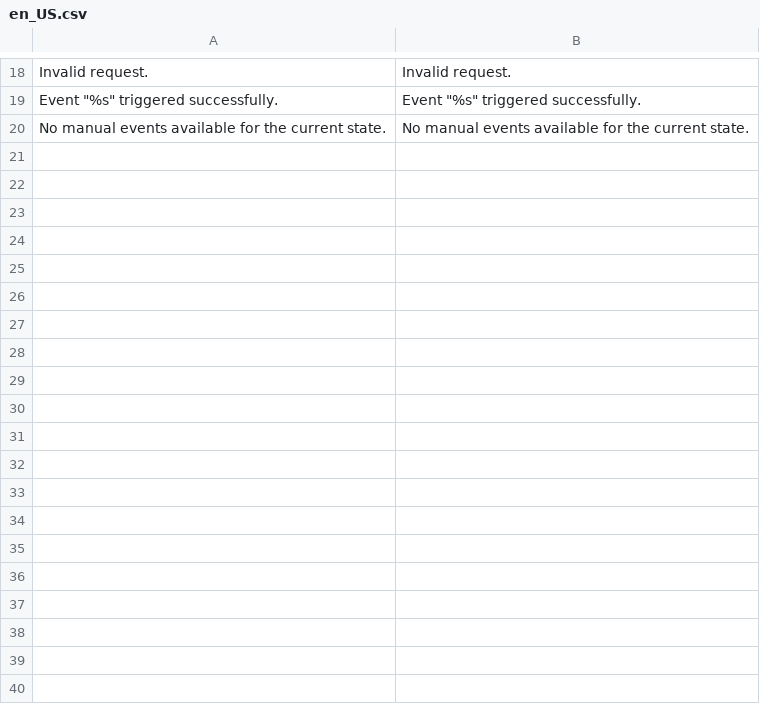
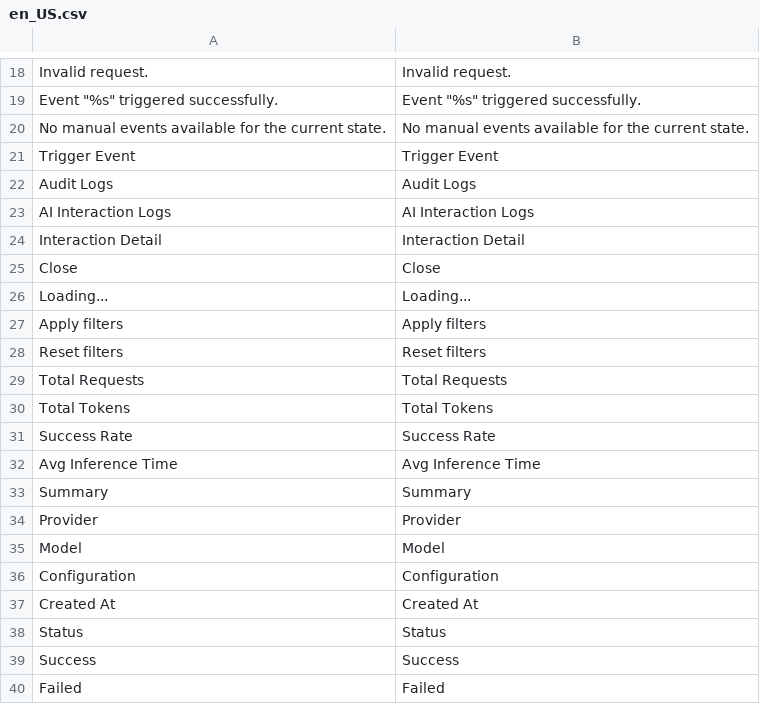
Before and after one commit to spryker/ai-foundation, a CSV file: data/translation/Zed/en_US.csv, drawn as a sheet; only a part is shown, gaps mark what is left out; the diff covers the shown part only; the diff names each change by its address in the sheet, - before the commit and + after, or states it on an @@ line.

```diff
--- a/data/translation/Zed/en_US.csv
+++ b/data/translation/Zed/en_US.csv
+row 21: Trigger Event | Trigger Event
+row 22: Audit Logs | Audit Logs
+row 23: AI Interaction Logs | AI Interaction Logs
+row 24: Interaction Detail | Interaction Detail
+row 25: Close | Close
+row 26: Loading... | Loading...
+row 27: Apply filters | Apply filters
+row 28: Reset filters | Reset filters
+row 29: Total Requests | Total Requests
+row 30: Total Tokens | Total Tokens
+row 31: Success Rate | Success Rate
+row 32: Avg Inference Time | Avg Inference Time
+row 33: Summary | Summary
+row 34: Provider | Provider
+row 35: Model | Model
+row 36: Configuration | Configuration
+row 37: Created At | Created At
+row 38: Status | Status
+row 39: Success | Success
+row 40: Failed | Failed
```
Also changed, not shown: 17 added rows elsewhere in this file, data/translation/Zed/de_DE.csv, 28 other files.
